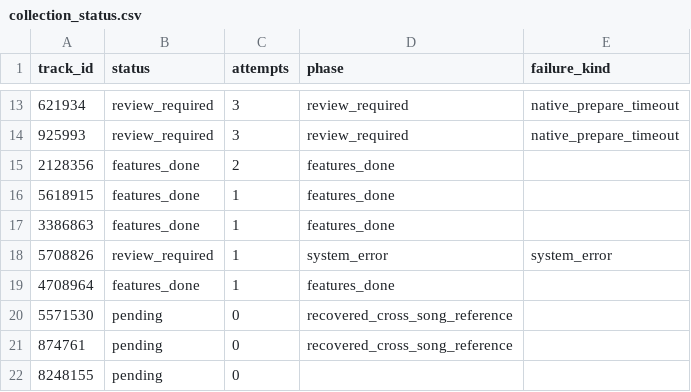
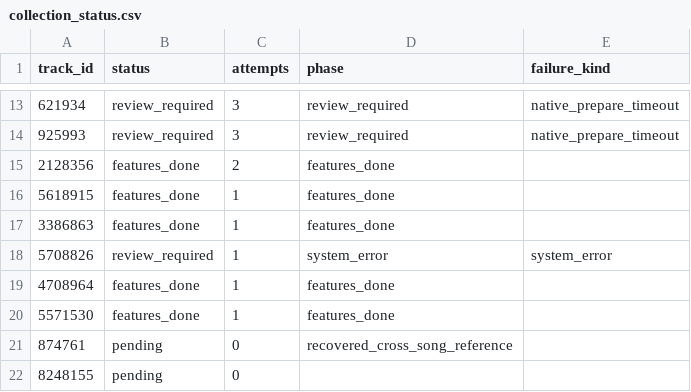
Before and after one commit to daniel5909/ccm_dat_DA, a CSV file: outputs/v3_1335/collection_status.csv, drawn as a sheet; only a part is shown, gaps mark what is left out.

```diff
--- a/outputs/v3_1335/collection_status.csv
+++ b/outputs/v3_1335/collection_status.csv
@@ -19,3 +19,3 @@
 4708964,features_done,1,features_done,
-5571530,pending,0,recovered_cross_song_reference,
+5571530,features_done,1,features_done,
 874761,pending,0,recovered_cross_song_reference,
```
Also changed, not shown: outputs/v3_1335/music_features_final.csv, 4 other files.
